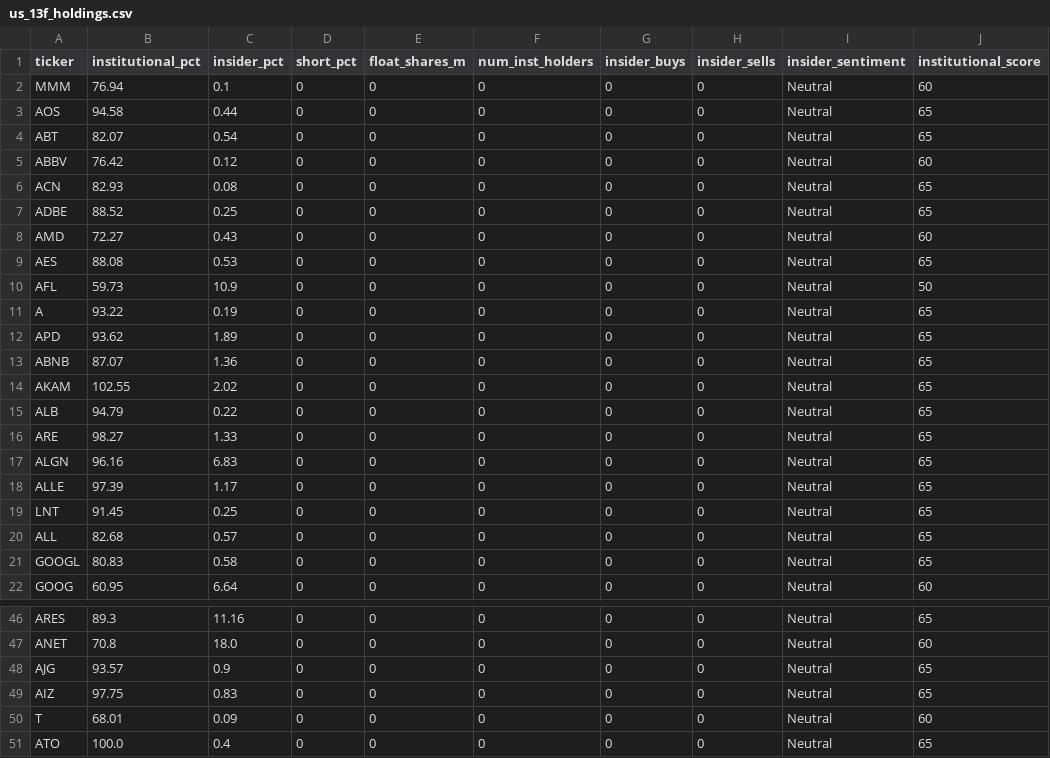
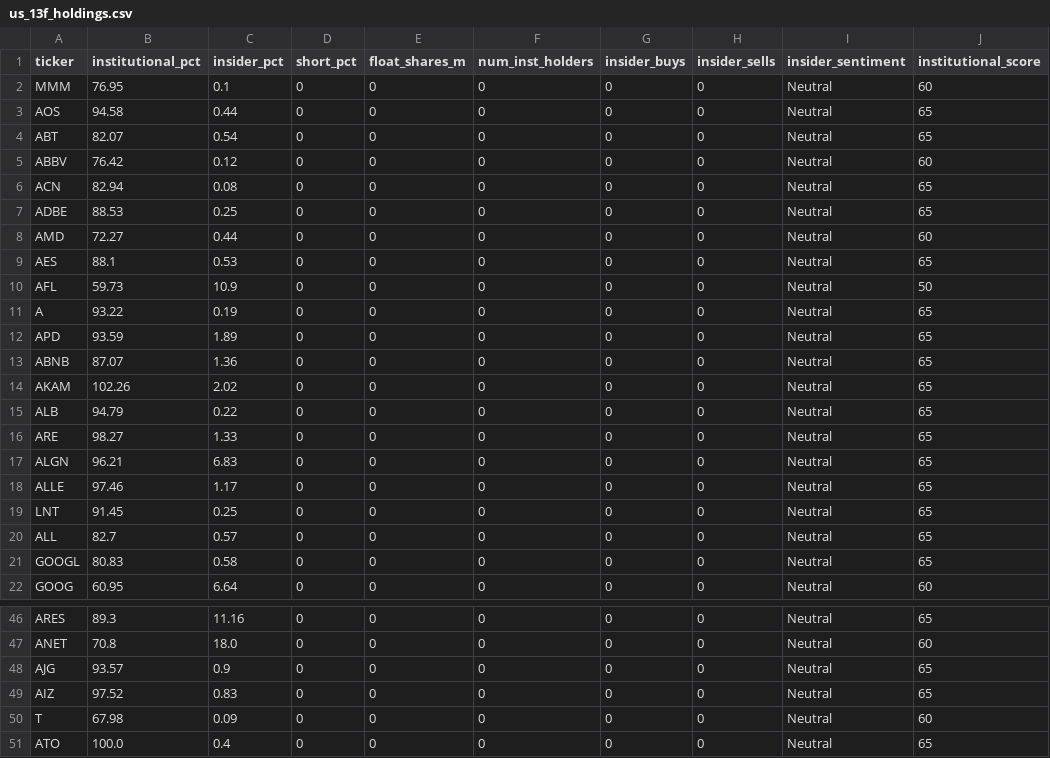
Before and after one commit to point10890-crypto/marketflow-react, a CSV file: us_market/output/us_13f_holdings.csv, drawn as a sheet; only a part is shown, gaps mark what is left out; the diff covers the shown part only; the diff names each change by its address in the sheet, - before the commit and + after, or states it on an @@ line.

```diff
--- a/us_market/output/us_13f_holdings.csv
+++ b/us_market/output/us_13f_holdings.csv
-B2 (institutional_pct): 76.94
+B2 (institutional_pct): 76.95
-B6 (institutional_pct): 82.93
+B6 (institutional_pct): 82.94
-B7 (institutional_pct): 88.52
+B7 (institutional_pct): 88.53
-C8 (insider_pct): 0.43
+C8 (insider_pct): 0.44
-B9 (institutional_pct): 88.08
+B9 (institutional_pct): 88.1
-B12 (institutional_pct): 93.62
+B12 (institutional_pct): 93.59
-B14 (institutional_pct): 102.55
+B14 (institutional_pct): 102.26
-B17 (institutional_pct): 96.16
+B17 (institutional_pct): 96.21
-B18 (institutional_pct): 97.39
+B18 (institutional_pct): 97.46
-B20 (institutional_pct): 82.68
+B20 (institutional_pct): 82.7
-B49 (institutional_pct): 97.75
+B49 (institutional_pct): 97.52
-B50 (institutional_pct): 68.01
+B50 (institutional_pct): 67.98
```
Also changed, not shown: 5 edited cells elsewhere in this file, us_market/output/smart_money_picks_v2.csv, us_market/output/super_performance_picks.csv, 34 other files.
